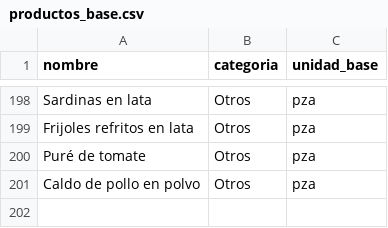
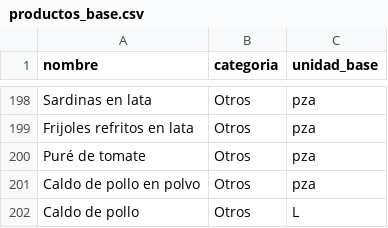
Before and after one commit to GMR027/misuper, a CSV file: database/csv/productos_base.csv, drawn as a sheet; only a part is shown, gaps mark what is left out.

Commit message:
Agrega calorías orientativas por producto, receta y compra

```diff
--- a/database/csv/productos_base.csv
+++ b/database/csv/productos_base.csv
@@ -201 +201,2 @@ Puré de tomate,Otros,pza
 Caldo de pollo en polvo,Otros,pza
+Caldo de pollo,Otros,L
```
Also changed, not shown: 25 other files.
